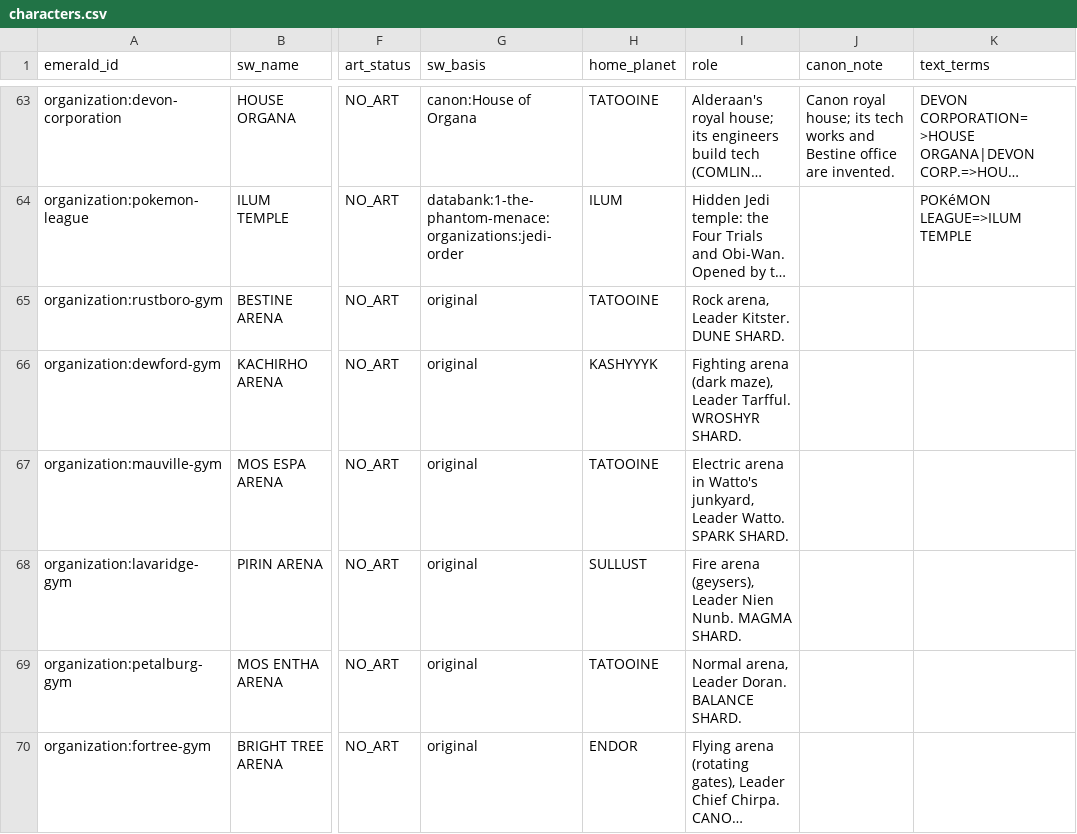
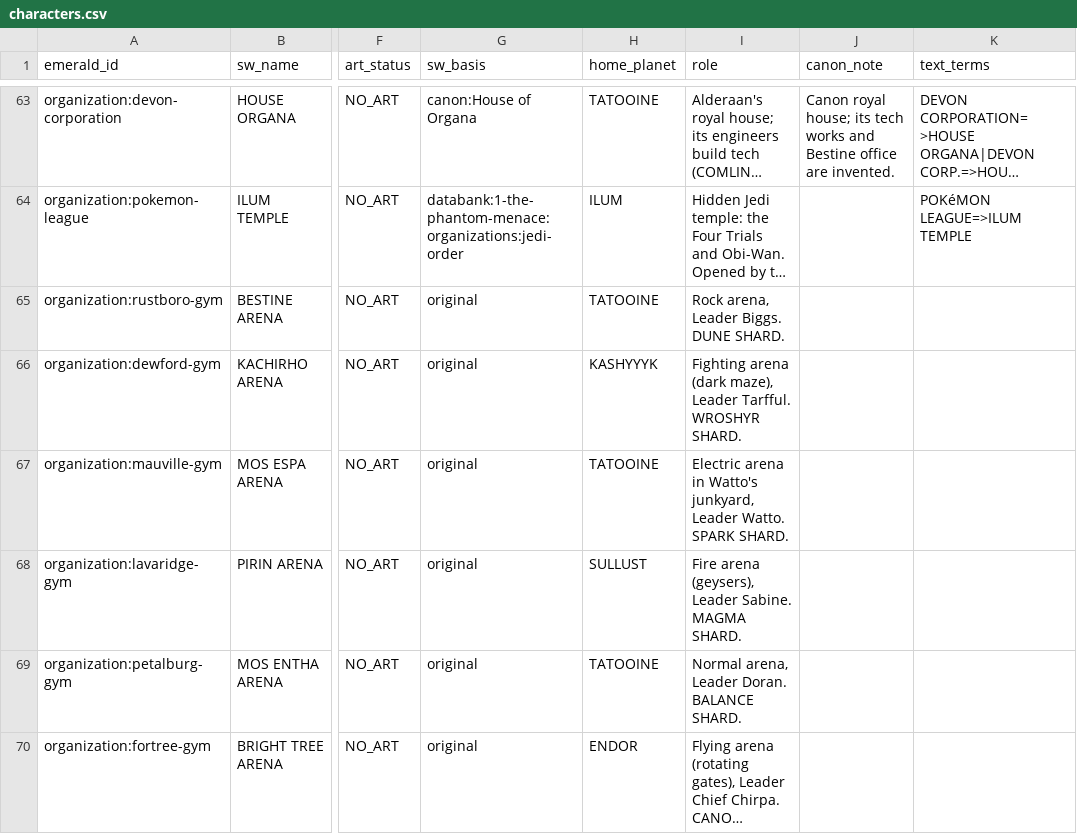
Before and after one commit to spencerlepine/emerald-sw-db, a CSV file: mapping/characters.csv, drawn as a sheet; only a part is shown, gaps mark what is left out; long unchanged cells end in …; the diff covers the shown part only; the diff names each change by its address in the sheet, - before the commit and + after, or states it on an @@ line.

Commit message:
New arena leaders: Biggs (1), Sabine (4), Kanan & Ezra (7)
Owner's decision cards. Characters, badges, timeline, art subjects and all
leader dialogue updated, with pronouns fixed (Sabine she/her, Biggs he/him,
Kanan & Ezra as master and Padawan). 0 overflow, 0 warnings.

```diff
--- a/mapping/characters.csv
+++ b/mapping/characters.csv
-I65 (role): Rock arena, Leader Kitster. DUNE SHARD.
+I65 (role): Rock arena, Leader Biggs. DUNE SHARD.
-I68 (role): …(geysers), Leader Nien Nunb. MAGMA SHARD.
+I68 (role): …(geysers), Leader Sabine. MAGMA SHARD.
```
Also changed, not shown: 25 edited cells elsewhere in this file, database/pending_art.csv, database/timeline_events.csv, 19 other files.
